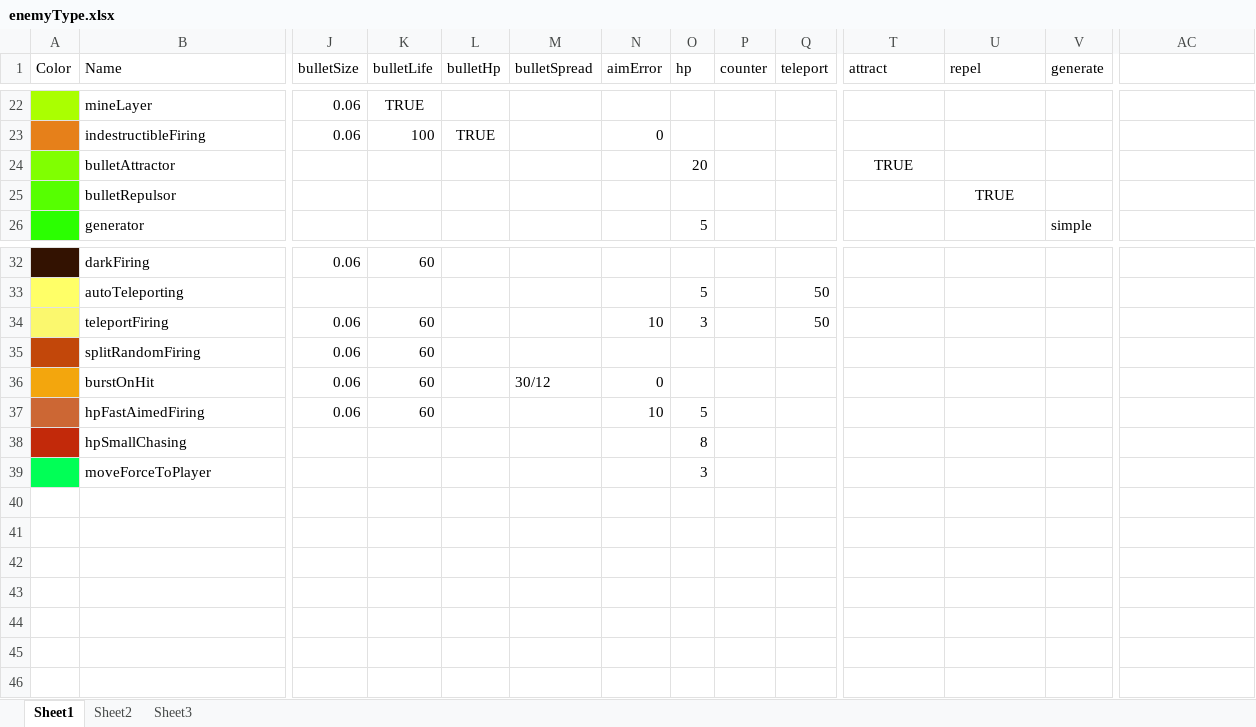
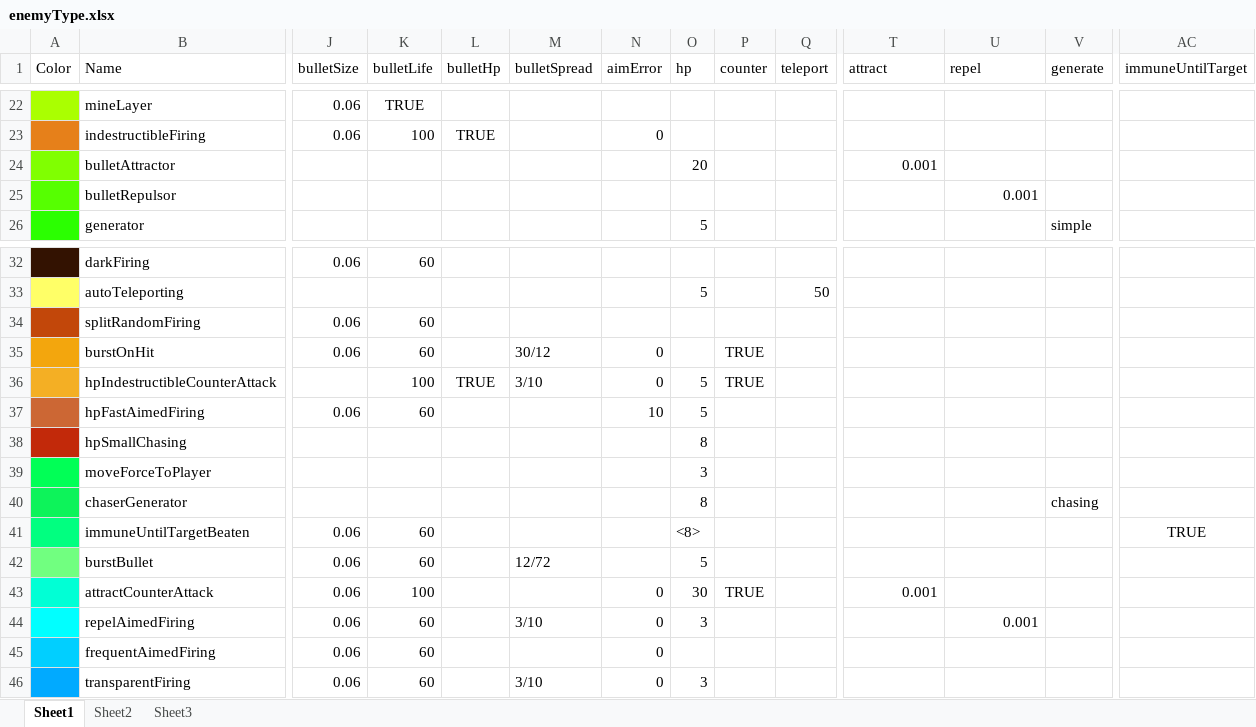
Before and after one commit to luiges90/sqjs, an Excel workbook: enemyType.xlsx, sheet Sheet1, drawn as a sheet; only a part is shown, gaps mark what is left out; values as stored, in another font and other column widths than the file's, no borders; removed rows and columns are numbered as before the commit, all else as after; rows hold the shown columns only; the diff names each change by its address in the sheet, - before the commit and + after, or states it on an @@ line.

```diff
--- a/enemyType.xlsx (sheet Sheet1)
+++ b/enemyType.xlsx (sheet Sheet1)
-AC1: (empty)
+AC1: immuneUntilTarget
-T24 (attract): TRUE
+T24 (attract): 0.001
-T24 alignment: center
+T24 alignment: right
-U25 (repel): TRUE
+U25 (repel): 0.001
-U25 alignment: center
+U25 alignment: right
-row 34:  | teleportFiring | 0.06 | 60 |  |  | 10 | 3 |  | 50
-P35 (counter): (empty)
+P35 (counter): TRUE
+row 36:  | hpIndestructibleCounterAttack |  | 100 | TRUE | 3/10 | 0 | 5 | TRUE
+row 40:  | chaserGenerator |  |  |  |  |  | 8 |  |  |  |  | chasing
+row 41:  | immuneUntilTargetBeaten | 0.06 | 60 |  |  |  | <8> |  |  |  |  |  | TRUE
+row 42:  | burstBullet | 0.06 | 60 |  | 12/72 |  | 5
+row 43:  | attractCounterAttack | 0.06 | 100 |  |  | 0 | 30 | TRUE |  | 0.001
+row 44:  | repelAimedFiring | 0.06 | 60 |  | 3/10 | 0 | 3 |  |  |  | 0.001
+row 45:  | frequentAimedFiring | 0.06 | 60 |  |  | 0
+row 46:  | transparentFiring | 0.06 | 60 |  | 3/10 | 0 | 3
```
Also changed, not shown: 3 other files.
